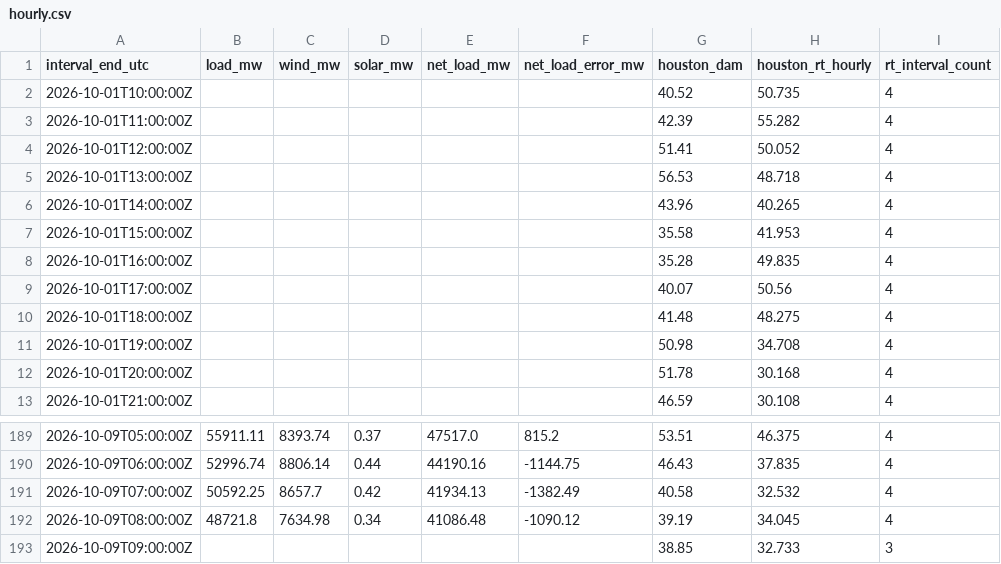
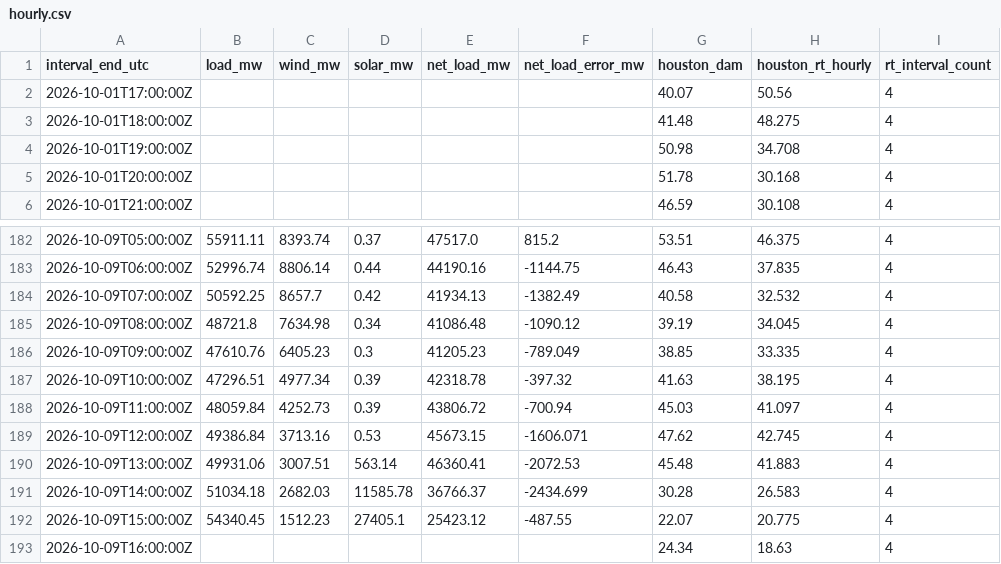
Before and after one commit to nikhilvinod23/ercot-market-dashboard, a CSV file: public/data/hourly.csv, drawn as a sheet; only a part is shown, gaps mark what is left out.

```diff
--- a/public/data/hourly.csv
+++ b/public/data/hourly.csv
@@ -1,9 +1,2 @@
 interval_end_utc,load_mw,wind_mw,solar_mw,net_load_mw,net_load_error_mw,houston_dam,houston_rt_hourly,rt_interval_count
-2026-10-01T10:00:00Z,,,,,,40.52,50.735,4
-2026-10-01T11:00:00Z,,,,,,42.39,55.282,4
-2026-10-01T12:00:00Z,,,,,,51.41,50.052,4
-2026-10-01T13:00:00Z,,,,,,56.53,48.718,4
-2026-10-01T14:00:00Z,,,,,,43.96,40.265,4
-2026-10-01T15:00:00Z,,,,,,35.58,41.953,4
-2026-10-01T16:00:00Z,,,,,,35.28,49.835,4
 2026-10-01T17:00:00Z,,,,,,40.07,50.56,4
@@ -192,2 +185,9 @@ interval_end_utc,load_mw,wind_mw,solar_mw,net_load_mw,net_load_error_mw,houston_
 2026-10-09T08:00:00Z,48721.8,7634.98,0.34,41086.48,-1090.12,39.19,34.045,4
-2026-10-09T09:00:00Z,,,,,,38.85,32.733,3
+2026-10-09T09:00:00Z,47610.76,6405.23,0.3,41205.23,-789.049,38.85,33.335,4
+2026-10-09T10:00:00Z,47296.51,4977.34,0.39,42318.78,-397.32,41.63,38.195,4
+2026-10-09T11:00:00Z,48059.84,4252.73,0.39,43806.72,-700.94,45.03,41.097,4
+2026-10-09T12:00:00Z,49386.84,3713.16,0.53,45673.15,-1606.071,47.62,42.745,4
+2026-10-09T13:00:00Z,49931.06,3007.51,563.14,46360.41,-2072.53,45.48,41.883,4
+2026-10-09T14:00:00Z,51034.18,2682.03,11585.78,36766.37,-2434.699,30.28,26.583,4
+2026-10-09T15:00:00Z,54340.45,1512.23,27405.1,25423.12,-487.55,22.07,20.775,4
+2026-10-09T16:00:00Z,,,,,,24.34,18.63,4
```
Also changed, not shown: 34 other files.
